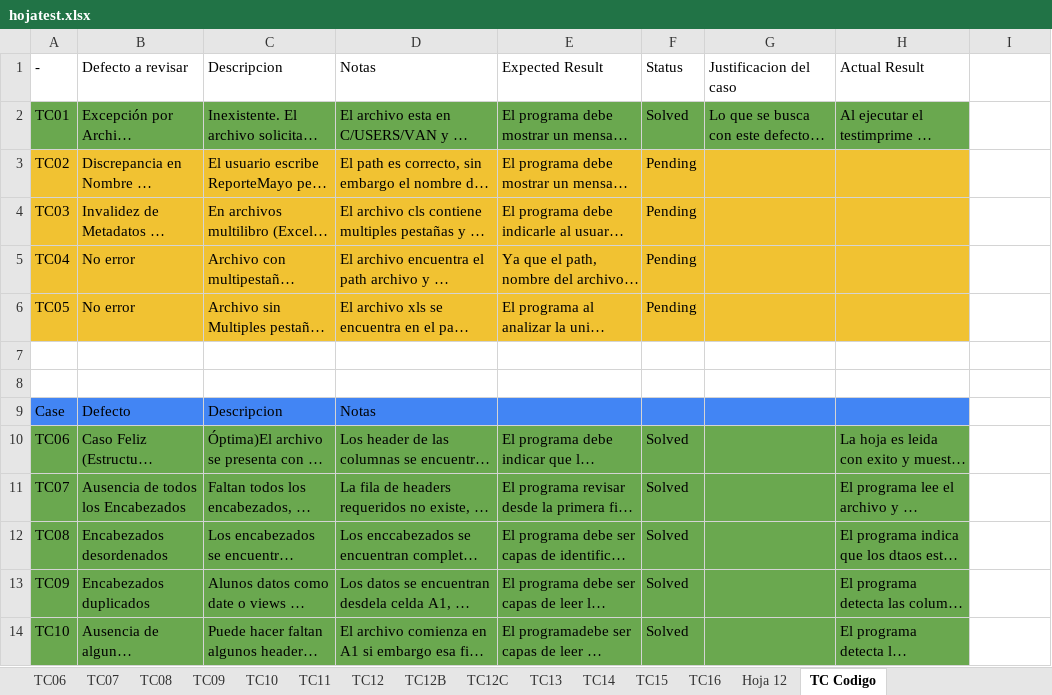
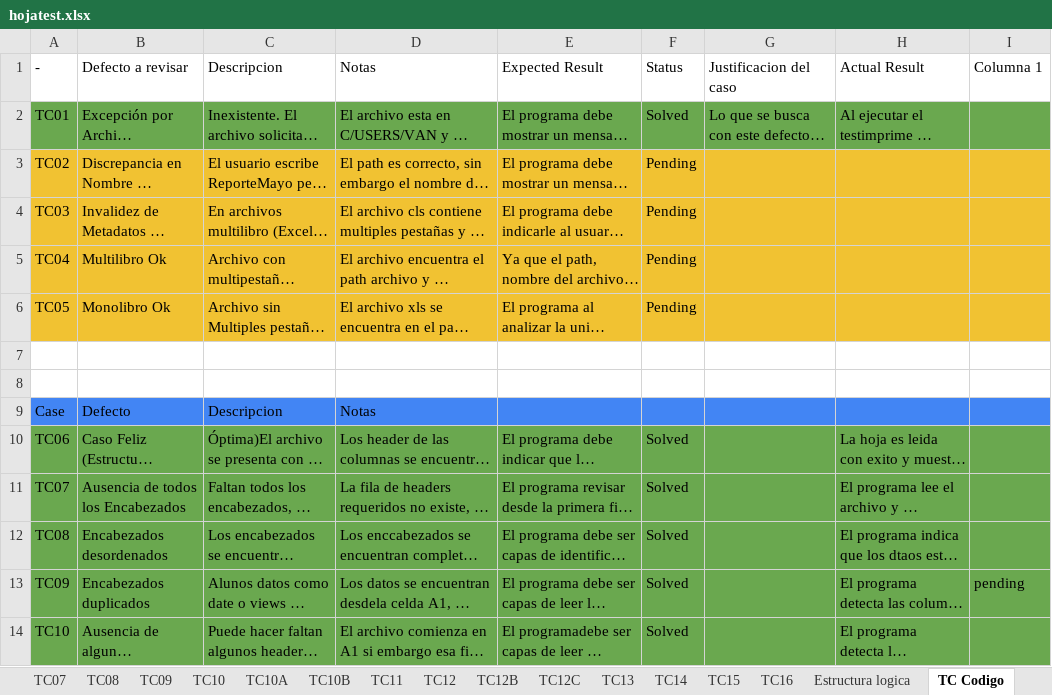
Before and after one commit to Vanessadg-debug/ProyectosIT, an Excel workbook: Portfolio/ETL-Data-Validation-Pipeline/assets/hojatest.xlsx, sheet TC Codigo, drawn as a sheet; only a part is shown; long unchanged cells end in …; values as stored, in another font and other column widths than the file's, no borders; charts and pictures and table styles not drawn; the diff covers the shown part only; the diff names each change by its address in the sheet, - before the commit and + after, or states it on an @@ line.

```diff
--- a/Portfolio/ETL-Data-Validation-Pipeline/assets/hojatest.xlsx (sheet TC Codigo)
+++ b/Portfolio/ETL-Data-Validation-Pipeline/assets/hojatest.xlsx (sheet TC Codigo)
-sheet tab: Hoja 12
+sheet tab: TC10A
+sheet tab: TC10B
+sheet tab: Estructura logica
-I1: (empty)
+I1: Columna 1
-I2 fill: none
+I2 fill: #6AA84F
-I3:I6 fill: none
+I3:I6 fill: #F1C232
-B5: No error
+B5: Multilibro Ok
-B6: No error
+B6: Monolibro Ok
-I9 fill: none
+I9 fill: #4285F4
-I10:I14 fill: none
+I10:I14 fill: #6AA84F
-I13: (empty)
+I13: pending
```
Also changed, not shown: 2 added rows, 8 edited cells and cell formats elsewhere in this sheet, charts or pictures, 3 other files.
